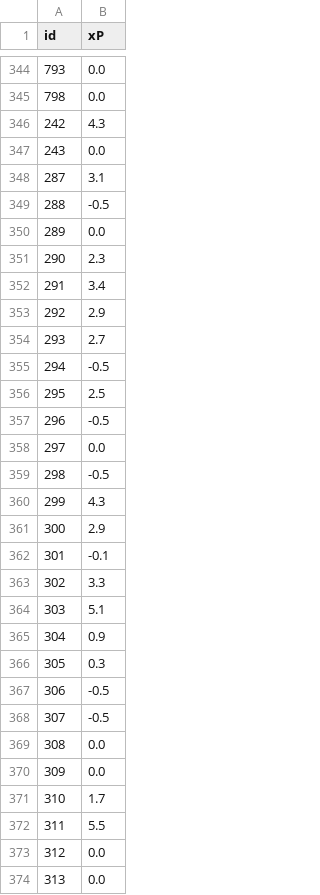
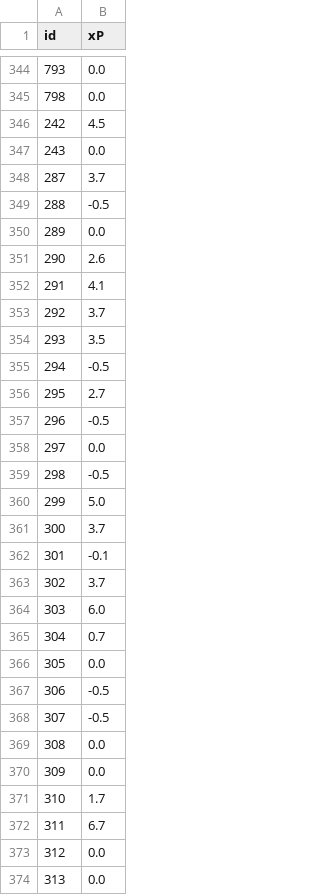
Before and after one commit to Niceiyke/fantasy-football-manager-data, a CSV file: data/2025-26/gws/xP32.csv, drawn as a sheet; only a part is shown, gaps mark what is left out; the diff covers the shown part only.

```diff
--- a/data/2025-26/gws/xP32.csv
+++ b/data/2025-26/gws/xP32.csv
@@ -345,13 +345,13 @@ id,xP
 798,0.0
-242,4.3
+242,4.5
 243,0.0
-287,3.1
+287,3.7
 288,-0.5
 289,0.0
-290,2.3
-291,3.4
-292,2.9
-293,2.7
+290,2.6
+291,4.1
+292,3.7
+293,3.5
 294,-0.5
-295,2.5
+295,2.7
 296,-0.5
@@ -359,9 +359,9 @@ id,xP
 298,-0.5
-299,4.3
-300,2.9
+299,5.0
+300,3.7
 301,-0.1
-302,3.3
-303,5.1
-304,0.9
-305,0.3
+302,3.7
+303,6.0
+304,0.7
+305,0.0
 306,-0.5
@@ -371,3 +371,3 @@ id,xP
 310,1.7
-311,5.5
+311,6.7
 312,0.0
```
Also changed, not shown: 89 edited cells elsewhere in this file, 1 other file.
